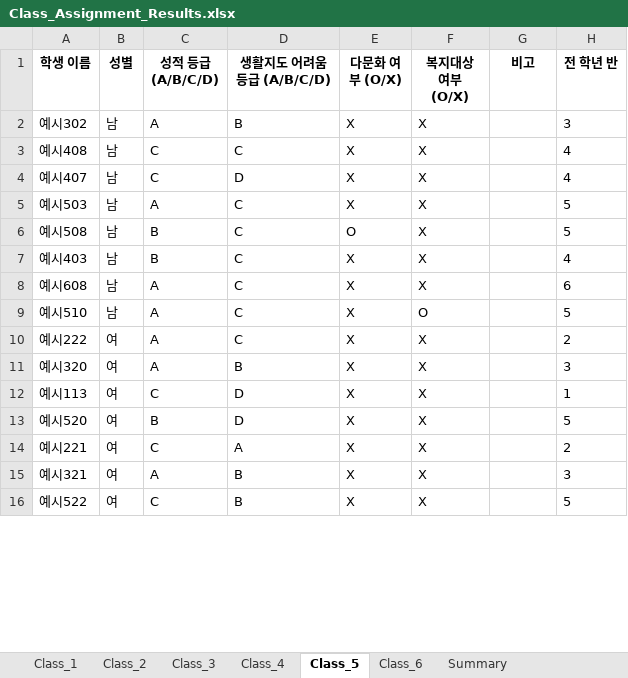
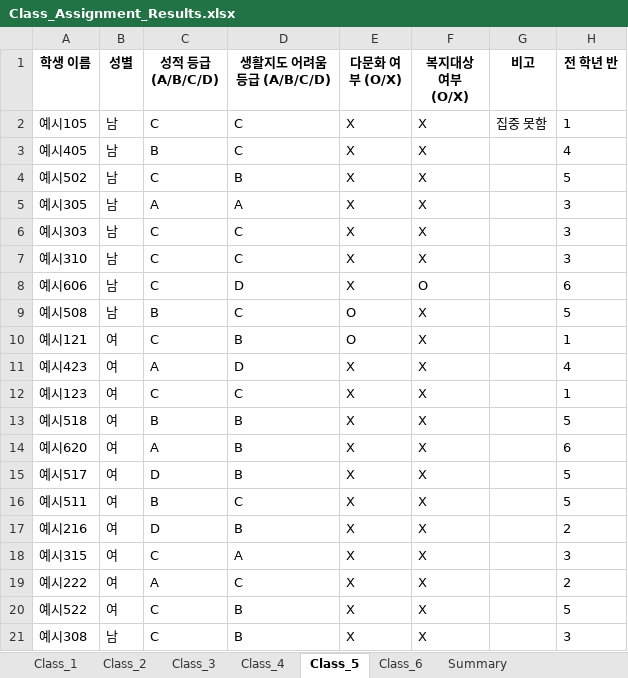
Before and after one commit to HappyFeetGH/classMaker, an Excel workbook: Class_Assignment_Results.xlsx, sheet Class_5, drawn as a sheet; only a part is shown; values as stored, in another font and other column widths than the file's, no borders; removed rows and columns are numbered as before the commit, all else as after; the diff covers the shown part only; the diff names each change by its address in the sheet, - before the commit and + after, or states it on an @@ line.

```diff
--- a/Class_Assignment_Results.xlsx (sheet Class_5)
+++ b/Class_Assignment_Results.xlsx (sheet Class_5)
+row 2: 예시105 | 남 | C | C | X | X | 집중 못함 | 1
+row 3: 예시405 | 남 | B | C | X | X |  | 4
+row 4: 예시502 | 남 | C | B | X | X |  | 5
-A5 (학생 이름): 예시302
+A5 (학생 이름): 예시305
-D5 (생활지도 어려움 등급 (A/B/C/D)): B
+D5 (생활지도 어려움 등급 (A/B/C/D)): A
-A6 (학생 이름): 예시408
+A6 (학생 이름): 예시303
-H6 (전 학년 반): 4
+H6 (전 학년 반): 3
-row 4: 예시407 | 남 | C | D | X | X |  | 4
-A7 (학생 이름): 예시503
+A7 (학생 이름): 예시310
-C7 (성적 등급 (A/B/C/D)): A
+C7 (성적 등급 (A/B/C/D)): C
-H7 (전 학년 반): 5
+H7 (전 학년 반): 3
+row 8: 예시606 | 남 | C | D | X | O |  | 6
-row 7: 예시403 | 남 | B | C | X | X |  | 4
+row 10: 예시121 | 여 | C | B | O | X |  | 1
+row 11: 예시423 | 여 | A | D | X | X |  | 4
+row 12: 예시123 | 여 | C | C | X | X |  | 1
+row 13: 예시518 | 여 | B | B | X | X |  | 5
-A14 (학생 이름): 예시608
+A14 (학생 이름): 예시620
-B14 (성별): 남
+B14 (성별): 여
-D14 (생활지도 어려움 등급 (A/B/C/D)): C
+D14 (생활지도 어려움 등급 (A/B/C/D)): B
-row 9: 예시510 | 남 | A | C | X | O |  | 5
+row 15: 예시517 | 여 | D | B | X | X |  | 5
+row 16: 예시511 | 여 | B | C | X | X |  | 5
+row 17: 예시216 | 여 | D | B | X | X |  | 2
+row 18: 예시315 | 여 | C | A | X | X |  | 3
-row 11: 예시320 | 여 | A | B | X | X |  | 3
-row 12: 예시113 | 여 | C | D | X | X |  | 1
-row 13: 예시520 | 여 | B | D | X | X |  | 5
-row 14: 예시221 | 여 | C | A | X | X |  | 2
-row 15: 예시321 | 여 | A | B | X | X |  | 3
+row 21: 예시308 | 남 | C | B | X | X |  | 3
```
Also changed, not shown: 5 removed rows and 8 edited cells elsewhere in this sheet, sheet Class_1, sheet Class_3, sheet Class_2, sheet Class_6, sheet Class_4, sheet Summary, 4 other files.
